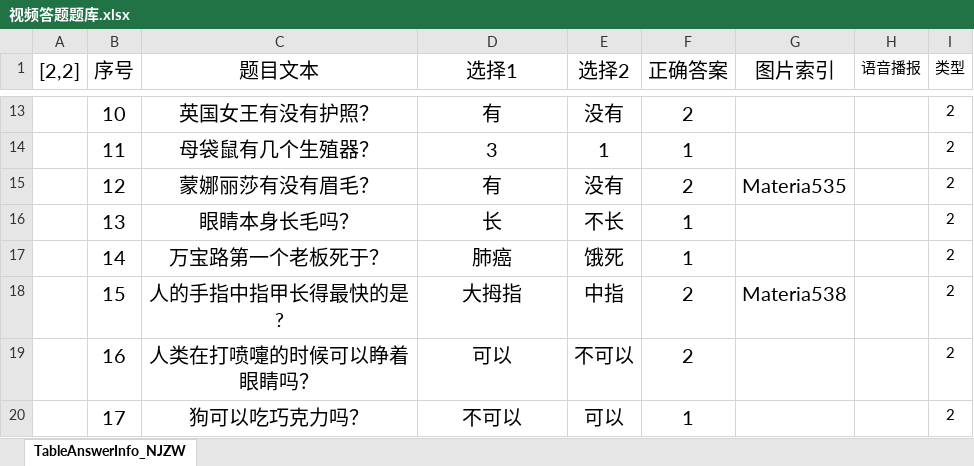
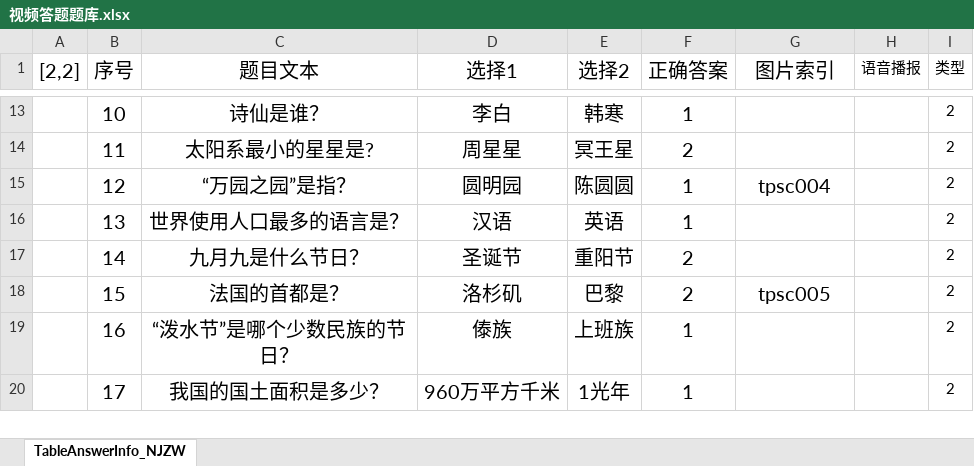
Before and after one commit to Shyf258/AnswerGame, an Excel workbook: Client/Table/Level/视频答题题库.xlsx, sheet TableAnswerInfo_NJZW, drawn as a sheet; only a part is shown, gaps mark what is left out; values as stored, in another font and other column widths than the file's, no borders; the diff covers the shown part only; the diff names each change by its address in the sheet, - before the commit and + after, or states it on an @@ line.

```diff
--- a/Client/Table/Level/视频答题题库.xlsx (sheet TableAnswerInfo_NJZW)
+++ b/Client/Table/Level/视频答题题库.xlsx (sheet TableAnswerInfo_NJZW)
-C13 (题目文本): 英国女王有没有护照？
+C13 (题目文本): 诗仙是谁？
-D13 (选择1): 有
+D13 (选择1): 李白
-E13 (选择2): 没有
+E13 (选择2): 韩寒
-F13 (正确答案): 2
+F13 (正确答案): 1
-C14 (题目文本): 母袋鼠有几个生殖器？
+C14 (题目文本): 太阳系最小的星星是?
-D14 (选择1): 3
+D14 (选择1): 周星星
-E14 (选择2): 1
+E14 (选择2): 冥王星
-F14 (正确答案): 1
+F14 (正确答案): 2
-C15 (题目文本): 蒙娜丽莎有没有眉毛？
+C15 (题目文本): “万园之园”是指？
-D15 (选择1): 有
+D15 (选择1): 圆明园
-E15 (选择2): 没有
+E15 (选择2): 陈圆圆
-F15 (正确答案): 2
+F15 (正确答案): 1
-G15 (图片索引): Materia535
+G15 (图片索引): tpsc004
-C16 (题目文本): 眼睛本身长毛吗？
+C16 (题目文本): 世界使用人口最多的语言是？
-D16 (选择1): 长
+D16 (选择1): 汉语
-E16 (选择2): 不长
+E16 (选择2): 英语
-C17 (题目文本): 万宝路第一个老板死于？
+C17 (题目文本): 九月九是什么节日？
-D17 (选择1): 肺癌
+D17 (选择1): 圣诞节
-E17 (选择2): 饿死
+E17 (选择2): 重阳节
-F17 (正确答案): 1
+F17 (正确答案): 2
-C18 (题目文本): 人的手指中指甲长得最快的是?
+C18 (题目文本): 法国的首都是？
-D18 (选择1): 大拇指
+D18 (选择1): 洛杉矶
-E18 (选择2): 中指
+E18 (选择2): 巴黎
-G18 (图片索引): Materia538
+G18 (图片索引): tpsc005
-C19 (题目文本): 人类在打喷嚏的时候可以睁着眼睛吗？
+C19 (题目文本): “泼水节”是哪个少数民族的节日？
-D19 (选择1): 可以
+D19 (选择1): 傣族
-E19 (选择2): 不可以
+E19 (选择2): 上班族
-F19 (正确答案): 2
+F19 (正确答案): 1
-C20 (题目文本): 狗可以吃巧克力吗？
+C20 (题目文本): 我国的国土面积是多少？
-D20 (选择1): 不可以
+D20 (选择1): 960万平方千米
-E20 (选择2): 可以
+E20 (选择2): 1光年
```
Also changed, not shown: 155 edited cells and cell formats elsewhere in this sheet, 6 other files.
